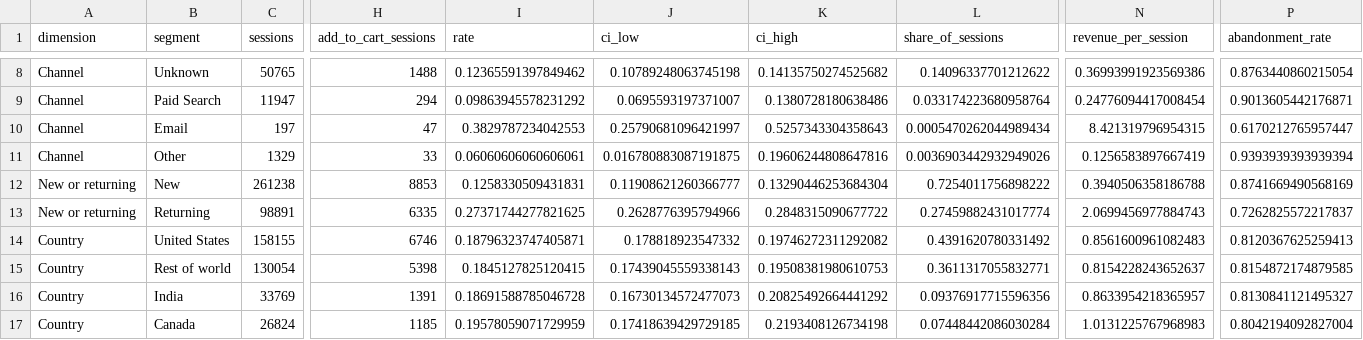
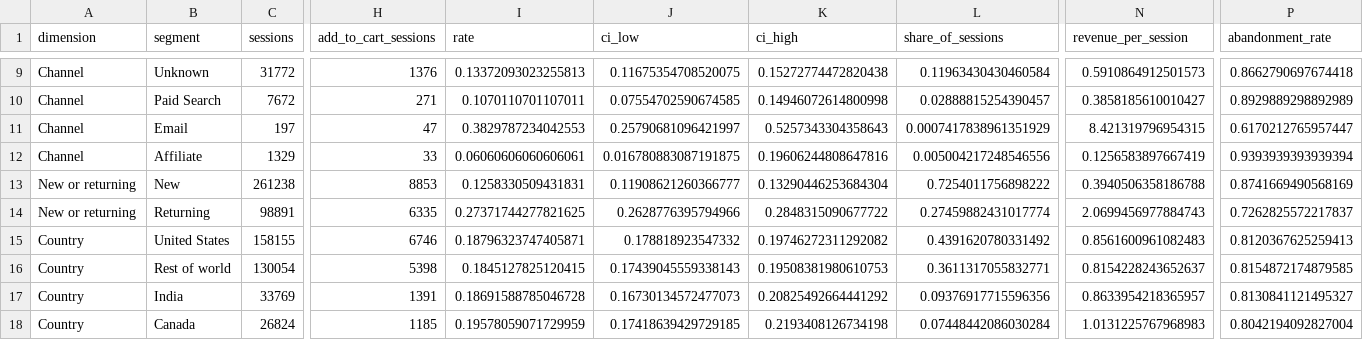
Before and after one commit to johnpaulhadley/Customer-Revenue-Conversion-Analytics-Platform, a CSV file: data/exports/analysis/cart_abandonment.csv, drawn as a sheet; only a part is shown, gaps mark what is left out; addresses are those after the commit; the diff covers the shown part only; the diff names each change by its address in the sheet, - before the commit and + after, or states it on an @@ line.

```diff
--- a/data/exports/analysis/cart_abandonment.csv
+++ b/data/exports/analysis/cart_abandonment.csv
-C9 (sessions): 50765
+C9 (sessions): 31772
-H9 (add_to_cart_sessions): 1488
+H9 (add_to_cart_sessions): 1376
-I9 (rate): 0.12365591397849462
+I9 (rate): 0.13372093023255813
-J9 (ci_low): 0.10789248063745198
+J9 (ci_low): 0.11675354708520075
-K9 (ci_high): 0.14135750274525682
+K9 (ci_high): 0.15272774472820438
-L9 (share_of_sessions): 0.14096337701212622
+L9 (share_of_sessions): 0.11963430430460584
-N9 (revenue_per_session): 0.36993991923569386
+N9 (revenue_per_session): 0.5910864912501573
-P9 (abandonment_rate): 0.8763440860215054
+P9 (abandonment_rate): 0.8662790697674418
-C10 (sessions): 11947
+C10 (sessions): 7672
-H10 (add_to_cart_sessions): 294
+H10 (add_to_cart_sessions): 271
-I10 (rate): 0.09863945578231292
+I10 (rate): 0.1070110701107011
-J10 (ci_low): 0.0695593197371007
+J10 (ci_low): 0.07554702590674585
-K10 (ci_high): 0.1380728180638486
+K10 (ci_high): 0.14946072614800998
-L10 (share_of_sessions): 0.033174223680958764
+L10 (share_of_sessions): 0.02888815254390457
-N10 (revenue_per_session): 0.24776094417008454
+N10 (revenue_per_session): 0.3858185610010427
-P10 (abandonment_rate): 0.9013605442176871
+P10 (abandonment_rate): 0.8929889298892989
-L11 (share_of_sessions): 0.0005470262044989434
+L11 (share_of_sessions): 0.0007417838961351929
-B12 (segment): Other
+B12 (segment): Affiliate
-L12 (share_of_sessions): 0.0036903442932949026
+L12 (share_of_sessions): 0.005004217248546556
```
Also changed, not shown: 2 added rows, 1 removed row and 36 edited cells elsewhere in this file, data/exports/analysis/order_value_tests.csv, data/exports/analysis/segment_conversion.csv, 11 other files.
